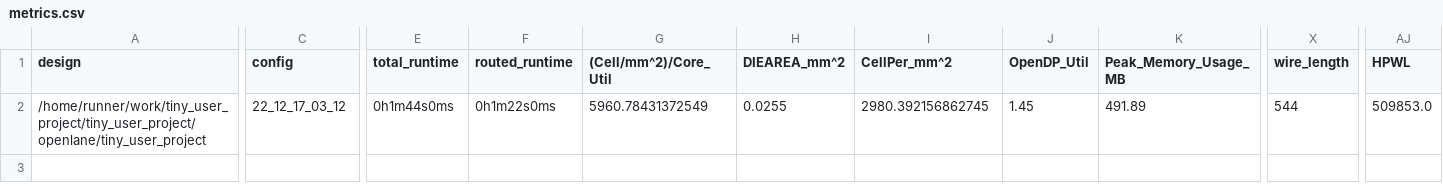
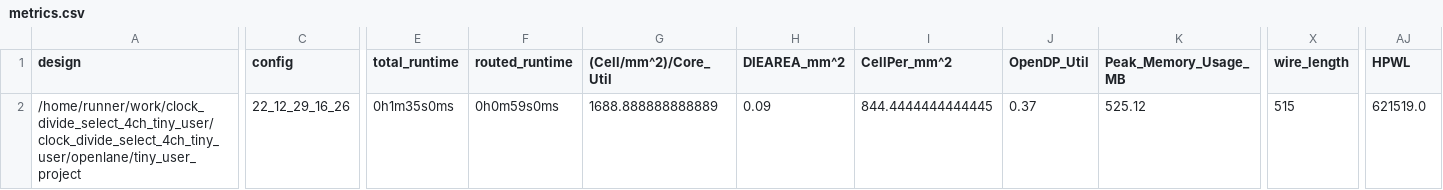
Before and after one commit to t-sasatani/-clock_divide_select_4ch_tiny_user, a CSV file: signoff/tiny_user_project/metrics.csv, drawn as a sheet; only a part is shown, gaps mark what is left out; the diff covers the shown part only; the diff names each change by its address in the sheet, - before the commit and + after, or states it on an @@ line.

```diff
--- a/signoff/tiny_user_project/metrics.csv
+++ b/signoff/tiny_user_project/metrics.csv
-A2 (design): /home/runner/work/tiny_user_project/tiny_user_project/openlane/tiny_user_project
+A2 (design): /home/runner/work/clock_divide_select_4ch_tiny_user/clock_divide_select_4ch_tiny_user/openlane/tiny_user_project
-C2 (config): 22_12_17_03_12
+C2 (config): 22_12_29_16_26
-E2 (total_runtime): 0h1m44s0ms
+E2 (total_runtime): 0h1m35s0ms
-F2 (routed_runtime): 0h1m22s0ms
+F2 (routed_runtime): 0h0m59s0ms
-G2 ((Cell/mm^2)/Core_Util): 5960.78431372549
+G2 ((Cell/mm^2)/Core_Util): 1688.888888888889
-H2 (DIEAREA_mm^2): 0.0255
+H2 (DIEAREA_mm^2): 0.09
-I2 (CellPer_mm^2): 2980.392156862745
+I2 (CellPer_mm^2): 844.4444444444445
-J2 (OpenDP_Util): 1.45
+J2 (OpenDP_Util): 0.37
-K2 (Peak_Memory_Usage_MB): 491.89
+K2 (Peak_Memory_Usage_MB): 525.12
-X2 (wire_length): 544
+X2 (wire_length): 515
-AJ2 (HPWL): 509853.0
+AJ2 (HPWL): 621519.0
```
Also changed, not shown: 12 edited cells elsewhere in this file, signoff/user_project_wrapper/metrics.csv, 33 other files.
